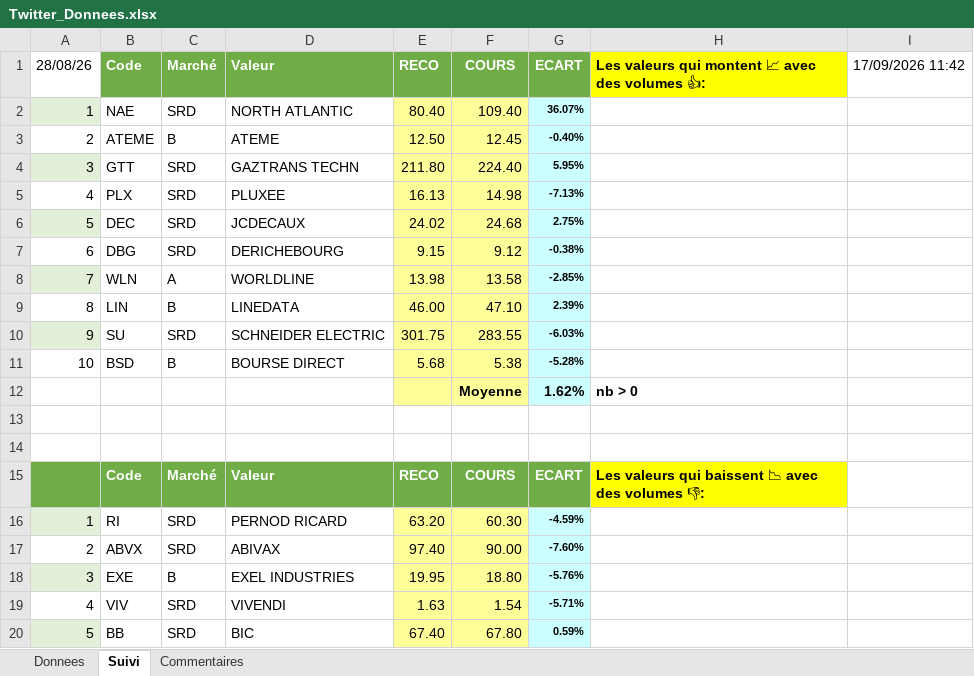
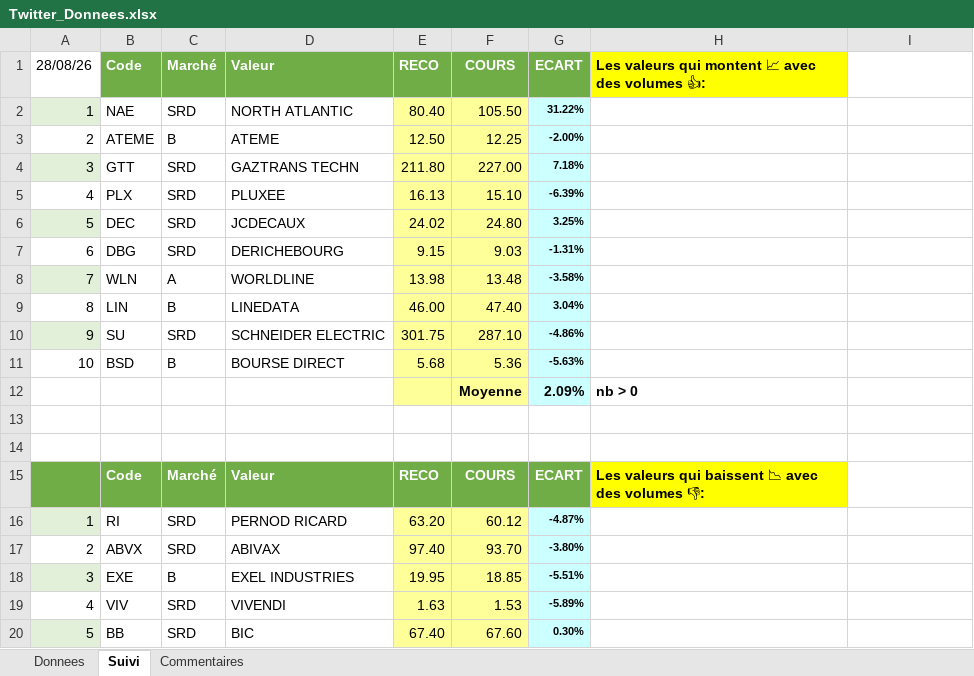
Before and after one commit to Charly33436/Swing_Trading, an Excel workbook: Twitter_Donnees.xlsx, sheet Suivi, drawn as a sheet; only a part is shown; values as stored, in another font and other column widths than the file's, no borders; conditional formats not drawn; the diff covers the shown part only; the diff names each change by its address in the sheet, - before the commit and + after, or states it on an @@ line.

```diff
--- a/Twitter_Donnees.xlsx (sheet Suivi)
+++ b/Twitter_Donnees.xlsx (sheet Suivi)
-I1: 17/09/2026 11:42
+I1: (empty)
-F2: 109.40
+F2: 105.50
-G2: 36.07%
+G2: 31.22%
-F3: 12.45
+F3: 12.25
-G3: -0.40%
+G3: -2.00%
-F4: 224.40
+F4: 227.00
-G4: 5.95%
+G4: 7.18%
-F5: 14.98
+F5: 15.10
-G5: -7.13%
+G5: -6.39%
-F6: 24.68
+F6: 24.80
-G6: 2.75%
+G6: 3.25%
-F7: 9.12
+F7: 9.03
-G7: -0.38%
+G7: -1.31%
-F8: 13.58
+F8: 13.48
-G8: -2.85%
+G8: -3.58%
-F9: 47.10
+F9: 47.40
-G9: 2.39%
+G9: 3.04%
-F10: 283.55
+F10: 287.10
-G10: -6.03%
+G10: -4.86%
-F11: 5.38
+F11: 5.36
-G11: -5.28%
+G11: -5.63%
-G12: 1.62%
+G12: 2.09%
-F16: 60.30
+F16: 60.12
-G16: -4.59%
+G16: -4.87%
-F17: 90.00
+F17: 93.70
-G17: -7.60%
+G17: -3.80%
-F18: 18.80
+F18: 18.85
-G18: -5.76%
+G18: -5.51%
-F19: 1.54
+F19: 1.53
-G19: -5.71%
+G19: -5.89%
-F20: 67.80
+F20: 67.60
-G20: 0.59%
+G20: 0.30%
```
Also changed, not shown: 45 edited cells elsewhere in this sheet, sheet Donnees.
